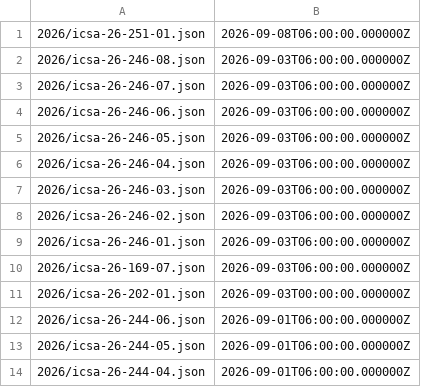
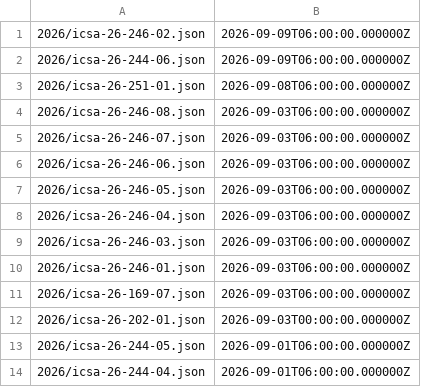
Before and after one commit to cavoq/CSAF, a CSV file: csaf_files/OT/white/changes.csv, drawn as a sheet; only a part is shown.

```diff
--- a/csaf_files/OT/white/changes.csv
+++ b/csaf_files/OT/white/changes.csv
@@ -1 +1,3 @@
+"2026/icsa-26-246-02.json","2026-09-09T06:00:00.000000Z"
+"2026/icsa-26-244-06.json","2026-09-09T06:00:00.000000Z"
 "2026/icsa-26-251-01.json","2026-09-08T06:00:00.000000Z"
@@ -7,3 +9,2 @@
 "2026/icsa-26-246-03.json","2026-09-03T06:00:00.000000Z"
-"2026/icsa-26-246-02.json","2026-09-03T06:00:00.000000Z"
 "2026/icsa-26-246-01.json","2026-09-03T06:00:00.000000Z"
@@ -11,3 +12,2 @@
 "2026/icsa-26-202-01.json","2026-09-03T00:00:00.000000Z"
-"2026/icsa-26-244-06.json","2026-09-01T06:00:00.000000Z"
 "2026/icsa-26-244-05.json","2026-09-01T06:00:00.000000Z"
```
Also changed, not shown: 7 other files.
